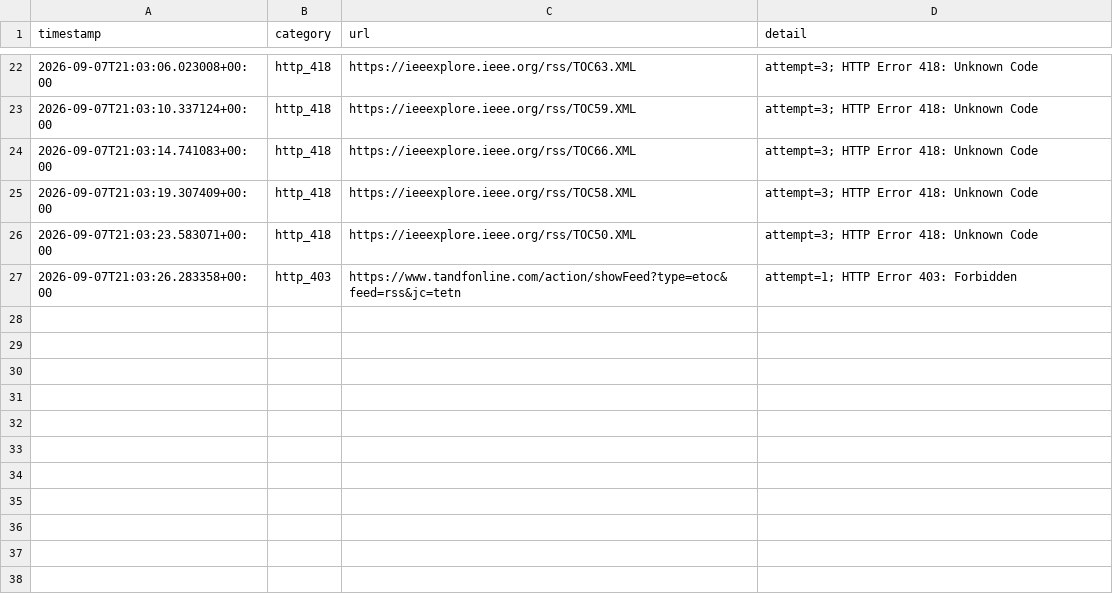
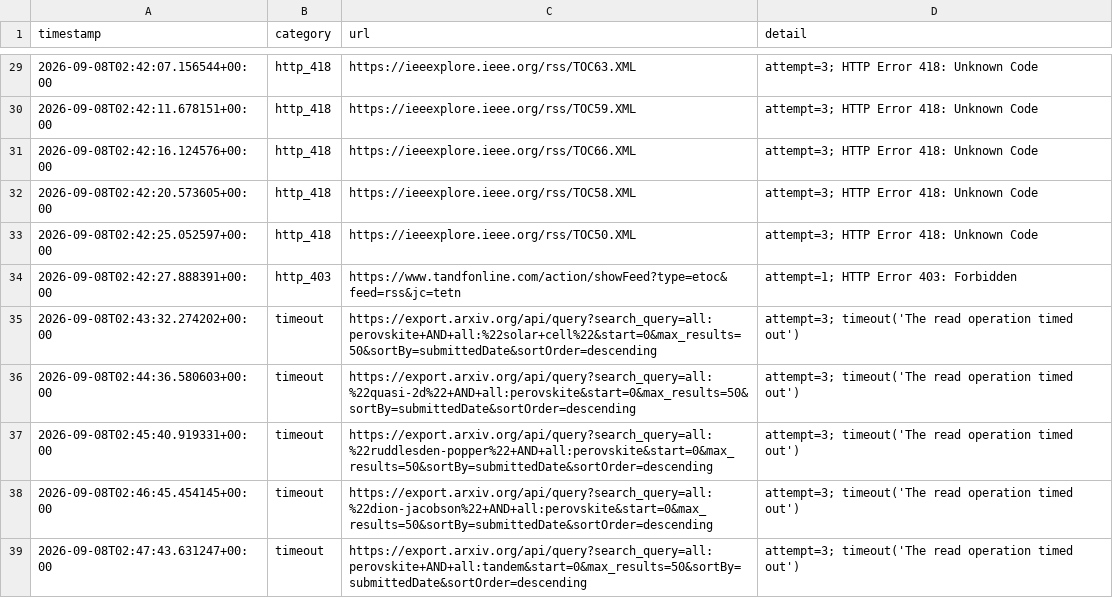
Before and after one commit to Llxyyds666/paper-search, a TSV file: fetch_failures.tsv, drawn as a sheet; only a part is shown, gaps mark what is left out; the diff covers the shown part only.

```diff
--- a/fetch_failures.tsv
+++ b/fetch_failures.tsv
@@ -22,6 +29,11 @@ timestamp	category	url	detail
-2026-09-07T21:03:06.023008+00:00	http_418	https://ieeexplore.ieee.org/rss/TOC63.XML	attempt=3; HTTP Error 418: Unknown Code
-2026-09-07T21:03:10.337124+00:00	http_418	https://ieeexplore.ieee.org/rss/TOC59.XML	attempt=3; HTTP Error 418: Unknown Code
-2026-09-07T21:03:14.741083+00:00	http_418	https://ieeexplore.ieee.org/rss/TOC66.XML	attempt=3; HTTP Error 418: Unknown Code
-2026-09-07T21:03:19.307409+00:00	http_418	https://ieeexplore.ieee.org/rss/TOC58.XML	attempt=3; HTTP Error 418: Unknown Code
-2026-09-07T21:03:23.583071+00:00	http_418	https://ieeexplore.ieee.org/rss/TOC50.XML	attempt=3; HTTP Error 418: Unknown Code
-2026-09-07T21:03:26.283358+00:00	http_403	https://www.tandfonline.com/action/showFeed?type=etoc&feed=rss&jc=tetn	attempt=1; HTTP Error 403: Forbidden
+2026-09-08T02:42:07.156544+00:00	http_418	https://ieeexplore.ieee.org/rss/TOC63.XML	attempt=3; HTTP Error 418: Unknown Code
+2026-09-08T02:42:11.678151+00:00	http_418	https://ieeexplore.ieee.org/rss/TOC59.XML	attempt=3; HTTP Error 418: Unknown Code
+2026-09-08T02:42:16.124576+00:00	http_418	https://ieeexplore.ieee.org/rss/TOC66.XML	attempt=3; HTTP Error 418: Unknown Code
+2026-09-08T02:42:20.573605+00:00	http_418	https://ieeexplore.ieee.org/rss/TOC58.XML	attempt=3; HTTP Error 418: Unknown Code
+2026-09-08T02:42:25.052597+00:00	http_418	https://ieeexplore.ieee.org/rss/TOC50.XML	attempt=3; HTTP Error 418: Unknown Code
+2026-09-08T02:42:27.888391+00:00	http_403	https://www.tandfonline.com/action/showFeed?type=etoc&feed=rss&jc=tetn	attempt=1; HTTP Error 403: Forbidden
+2026-09-08T02:43:32.274202+00:00	timeout	https://export.arxiv.org/api/query?search_query=all:perovskite+AND+all:%22solar+cell%22&start=0&max_results=50&sortBy=submittedDate&sortOrder=descending	attempt=3; timeout('The read operation timed out')
+2026-09-08T02:44:36.580603+00:00	timeout	https://export.arxiv.org/api/query?search_query=all:%22quasi-2d%22+AND+all:perovskite&start=0&max_results=50&sortBy=submittedDate&sortOrder=descending	attempt=3; timeout('The read operation timed out')
+2026-09-08T02:45:40.919331+00:00	timeout	https://export.arxiv.org/api/query?search_query=all:%22ruddlesden-popper%22+AND+all:perovskite&start=0&max_results=50&sortBy=submittedDate&sortOrder=descending	attempt=3; timeout('The read operation timed out')
+2026-09-08T02:46:45.454145+00:00	timeout	https://export.arxiv.org/api/query?search_query=all:%22dion-jacobson%22+AND+all:perovskite&start=0&max_results=50&sortBy=submittedDate&sortOrder=descending	attempt=3; timeout('The read operation timed out')
+2026-09-08T02:47:43.631247+00:00	timeout	https://export.arxiv.org/api/query?search_query=all:perovskite+AND+all:tandem&start=0&max_results=50&sortBy=submittedDate&sortOrder=descending	attempt=3; timeout('The read operation timed out')
```
Also changed, not shown: 7 added rows and 20 edited cells elsewhere in this file, 1 other file.
